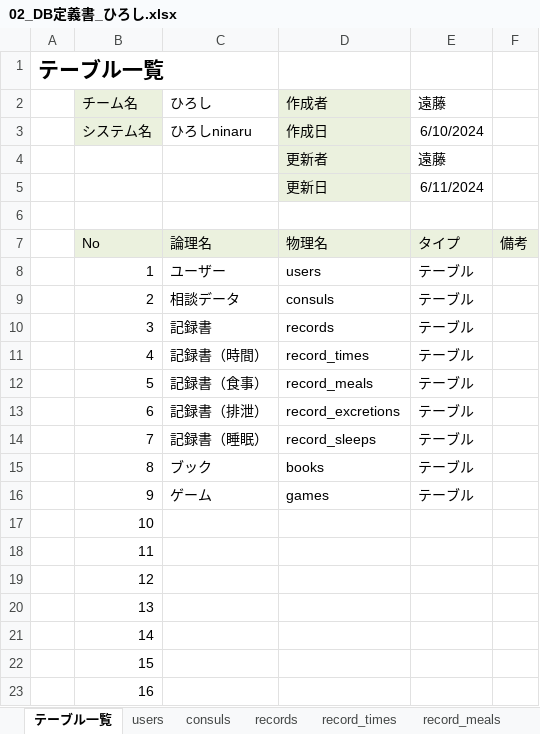
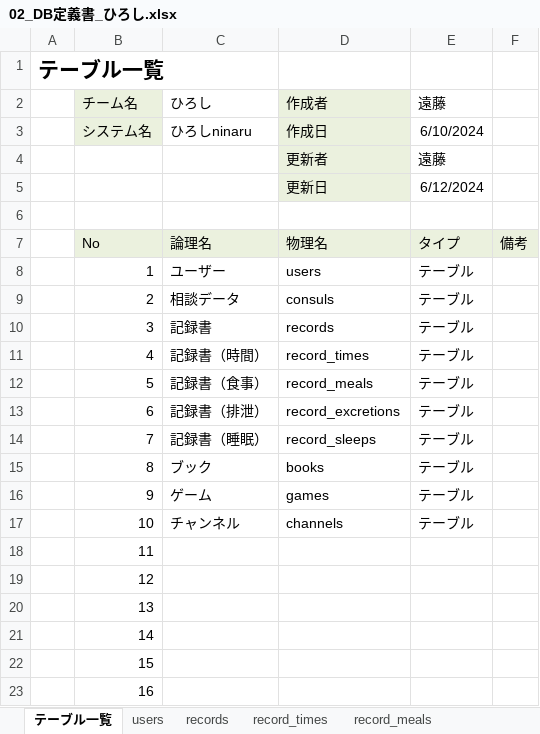
Before and after one commit to plusdojo2024/C5, an Excel workbook: doc/02_DB定義書_ひろし.xlsx, sheet テーブル一覧, drawn as a sheet; only a part is shown; values as stored, in another font and other column widths than the file's, no borders; the diff names each change by its address in the sheet, - before the commit and + after, or states it on an @@ line.

```diff
--- a/doc/02_DB定義書_ひろし.xlsx (sheet テーブル一覧)
+++ b/doc/02_DB定義書_ひろし.xlsx (sheet テーブル一覧)
-E5: 6/11/2024
+E5: 6/12/2024
-C17: (empty)
+C17: チャンネル
-D17: (empty)
+D17: channels
-E17: (empty)
+E17: テーブル
```
Also changed, not shown: sheet books, sheet consuls, other sheet tabs.
